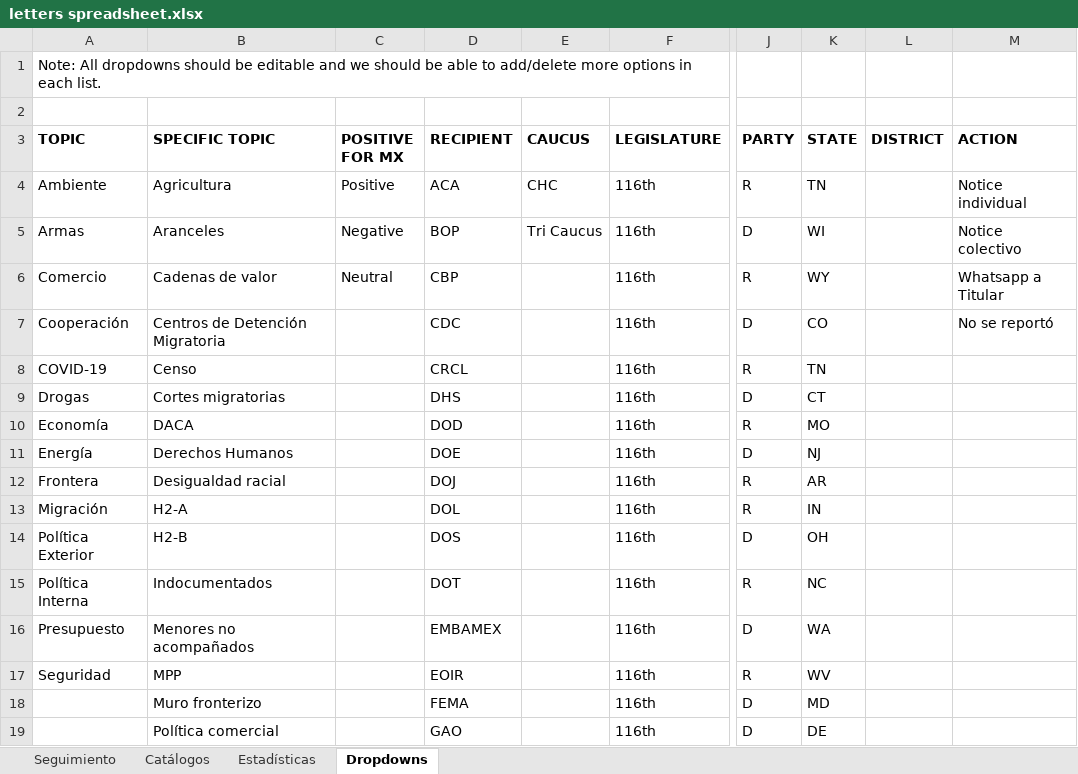
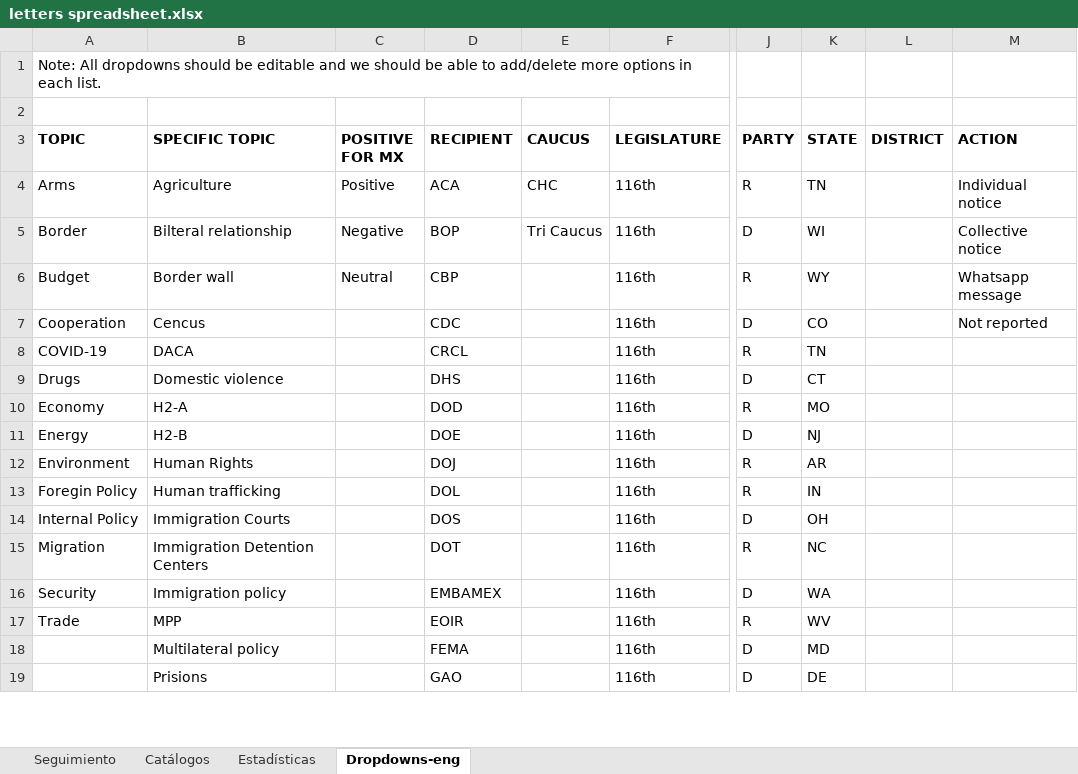
Before and after one commit to rceid/Letter_tracking, an Excel workbook: django_proj/data/letters spreadsheet.xlsx, sheet Dropdowns-eng, drawn as a sheet; only a part is shown, gaps mark what is left out; values as stored, in another font and other column widths than the file's, no borders; the diff covers the shown part only; the diff names each change by its address in the sheet, - before the commit and + after, or states it on an @@ line.

Commit message:
Script writing, translating topics from esp to eng

```diff
--- a/django_proj/data/letters spreadsheet.xlsx (sheet Dropdowns-eng)
+++ b/django_proj/data/letters spreadsheet.xlsx (sheet Dropdowns-eng)
-sheet tab: Dropdowns
+sheet tab: Dropdowns-eng
-A4 (TOPIC): Ambiente
+A4 (TOPIC): Arms
-B4 (SPECIFIC TOPIC): Agricultura
+B4 (SPECIFIC TOPIC): Agriculture
-M4 (ACTION): Notice individual
+M4 (ACTION): Individual notice
-A5 (TOPIC): Armas
+A5 (TOPIC): Border
-B5 (SPECIFIC TOPIC): Aranceles
+B5 (SPECIFIC TOPIC): Bilteral relationship
-M5 (ACTION): Notice colectivo
+M5 (ACTION): Collective notice
-A6 (TOPIC): Comercio
+A6 (TOPIC): Budget
-B6 (SPECIFIC TOPIC): Cadenas de valor
+B6 (SPECIFIC TOPIC): Border wall
-M6 (ACTION): Whatsapp a Titular
+M6 (ACTION): Whatsapp message
-A7 (TOPIC): Cooperación
+A7 (TOPIC): Cooperation
-B7 (SPECIFIC TOPIC): Centros de Detención Migratoria
+B7 (SPECIFIC TOPIC): Cencus
-M7 (ACTION): No se reportó
+M7 (ACTION): Not reported
-B8 (SPECIFIC TOPIC): Censo
+B8 (SPECIFIC TOPIC): DACA
-A9 (TOPIC): Drogas
+A9 (TOPIC): Drugs
-B9 (SPECIFIC TOPIC): Cortes migratorias
+B9 (SPECIFIC TOPIC): Domestic violence
-A10 (TOPIC): Economía
+A10 (TOPIC): Economy
-B10 (SPECIFIC TOPIC): DACA
+B10 (SPECIFIC TOPIC): H2-A
-A11 (TOPIC): Energía
+A11 (TOPIC): Energy
-B11 (SPECIFIC TOPIC): Derechos Humanos
+B11 (SPECIFIC TOPIC): H2-B
-A12 (TOPIC): Frontera
+A12 (TOPIC): Environment
-B12 (SPECIFIC TOPIC): Desigualdad racial
+B12 (SPECIFIC TOPIC): Human Rights
-A13 (TOPIC): Migración
+A13 (TOPIC): Foregin Policy
-B13 (SPECIFIC TOPIC): H2-A
+B13 (SPECIFIC TOPIC): Human trafficking
-A14 (TOPIC): Política Exterior
+A14 (TOPIC): Internal Policy
-B14 (SPECIFIC TOPIC): H2-B
+B14 (SPECIFIC TOPIC): Immigration Courts
-A15 (TOPIC): Política Interna
+A15 (TOPIC): Migration
-B15 (SPECIFIC TOPIC): Indocumentados
+B15 (SPECIFIC TOPIC): Immigration Detention Centers
-A16 (TOPIC): Presupuesto
+A16 (TOPIC): Security
-B16 (SPECIFIC TOPIC): Menores no acompañados
+B16 (SPECIFIC TOPIC): Immigration policy
-A17 (TOPIC): Seguridad
+A17 (TOPIC): Trade
-B18 (SPECIFIC TOPIC): Muro fronterizo
+B18 (SPECIFIC TOPIC): Multilateral policy
-B19 (SPECIFIC TOPIC): Política comercial
+B19 (SPECIFIC TOPIC): Prisions
```
Also changed, not shown: 27 edited cells elsewhere in this sheet, sheet Seguimiento, 2 other files.
